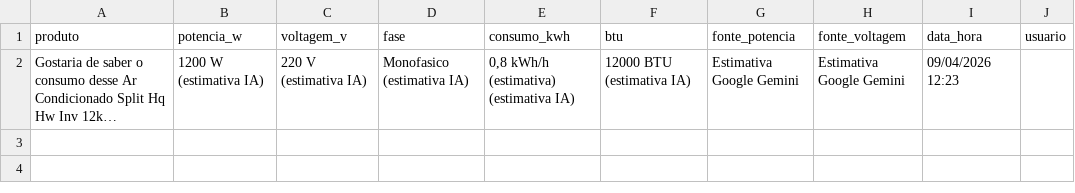
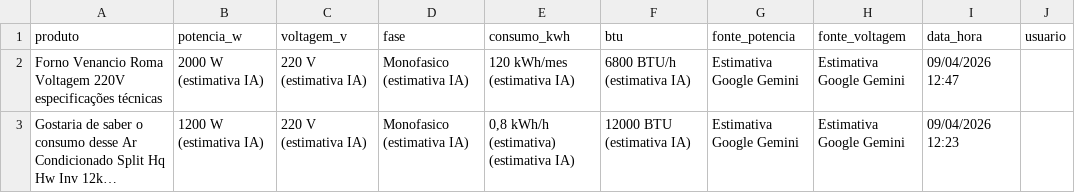
Before and after one commit to arthurfranca-ck/busca-especificacoes, a CSV file: historico.csv, drawn as a sheet; long unchanged cells end in …; the diff names each change by its address in the sheet, - before the commit and + after, or states it on an @@ line.

Commit message:
Historico atualizado - 09/04/2026 12:47

```diff
--- a/historico.csv
+++ b/historico.csv
+row 2: Forno Venancio Roma Voltagem 220V especificações técnicas | 2000 W (estimativa IA) | 220 V (estimativa IA) | Monofasico (estimativa IA) | 120 kWh/mes (estimativa IA) | 6800 BTU/h (estimativa IA) | Estimativa Google Gemini | Estimativa Google Gemini | 09/04/2026 12:47
```
